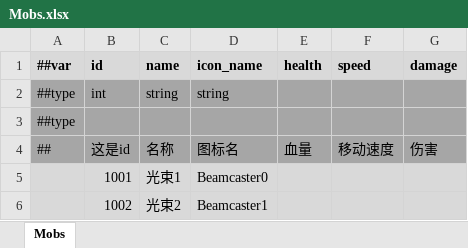
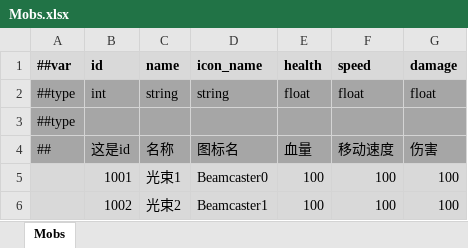
Before and after one commit to Abab-bk/NovaDrift, an Excel workbook: Tools/Luban/Datas/Mobs.xlsx, sheet Mobs, drawn as a sheet; values as stored, in another font and other column widths than the file's, no borders; the diff names each change by its address in the sheet, - before the commit and + after, or states it on an @@ line.

```diff
--- a/Tools/Luban/Datas/Mobs.xlsx (sheet Mobs)
+++ b/Tools/Luban/Datas/Mobs.xlsx (sheet Mobs)
-E2 (health): (empty)
+E2 (health): float
-F2 (speed): (empty)
+F2 (speed): float
-G2 (damage): (empty)
+G2 (damage): float
-E5:E6 (health): (empty)
+E5:E6 (health): 100
-F5:F6 (speed): (empty)
+F5:F6 (speed): 100
-G5:G6 (damage): (empty)
+G5:G6 (damage): 100
```
Also changed, not shown: Tools/Luban/Datas/__tables__.xlsx, 21 other files.
